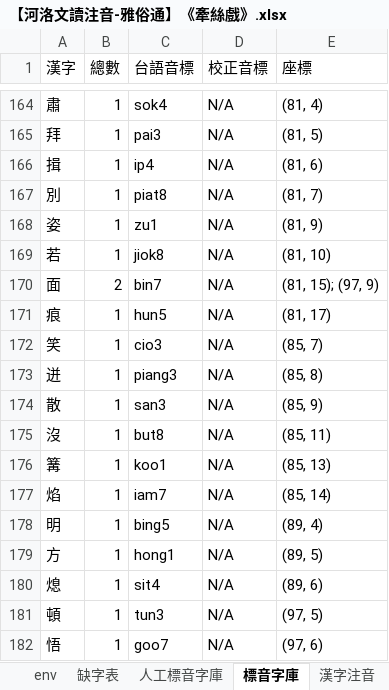
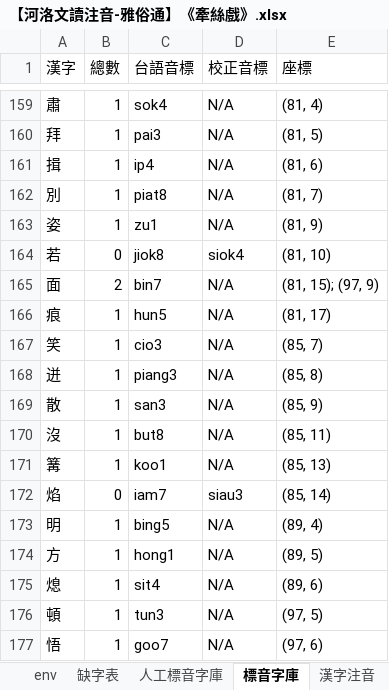
Before and after one commit to AlanJui/Piau-Im, an Excel workbook: output7/【河洛文讀注音-雅俗通】《牽絲戲》.xlsx, sheet 標音字庫, drawn as a sheet; only a part is shown, gaps mark what is left out; values as stored, in another font and other column widths than the file's, no borders; conditional formats not drawn; addresses are those after the commit; the diff covers the shown part only; the diff names each change by its address in the sheet, - before the commit and + after, or states it on an @@ line.

```diff
--- a/output7/【河洛文讀注音-雅俗通】《牽絲戲》.xlsx (sheet 標音字庫)
+++ b/output7/【河洛文讀注音-雅俗通】《牽絲戲》.xlsx (sheet 標音字庫)
-B164 (總數): 1
+B164 (總數): 0
-D164 (校正音標): N/A
+D164 (校正音標): siok4
-B172 (總數): 1
+B172 (總數): 0
-D172 (校正音標): N/A
+D172 (校正音標): siau3
```
Also changed, not shown: 6 added rows, 6 removed rows and 21 edited cells elsewhere in this sheet, sheet 漢字注音, sheet 人工標音字庫, other sheet tabs, formulas that keep their value, 2 other files.
